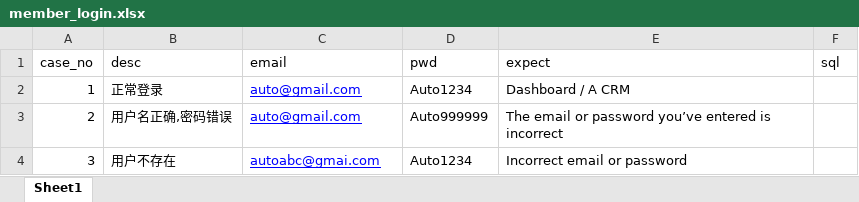
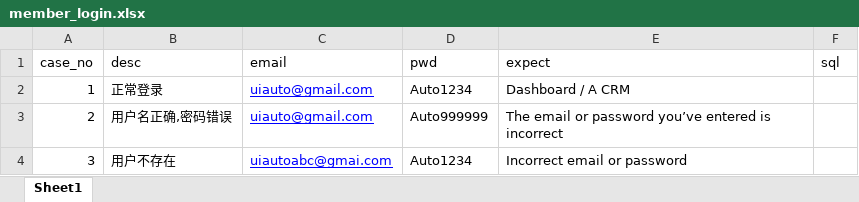
Before and after one commit to found-solutions/QA-CRM-UI-Automated-script, an Excel workbook: data/member_portal/member_login.xlsx, sheet Sheet1, drawn as a sheet; values as stored, in another font and other column widths than the file's, no borders; the diff names each change by its address in the sheet, - before the commit and + after, or states it on an @@ line.

```diff
--- a/data/member_portal/member_login.xlsx (sheet Sheet1)
+++ b/data/member_portal/member_login.xlsx (sheet Sheet1)
-C2:C3 (email): auto@gmail.com
+C2:C3 (email): uiauto@gmail.com
-C4 (email): autoabc@gmai.com
+C4 (email): uiautoabc@gmai.com
```
Also changed, not shown: data/member_portal/register.xlsx, 19 other files.
